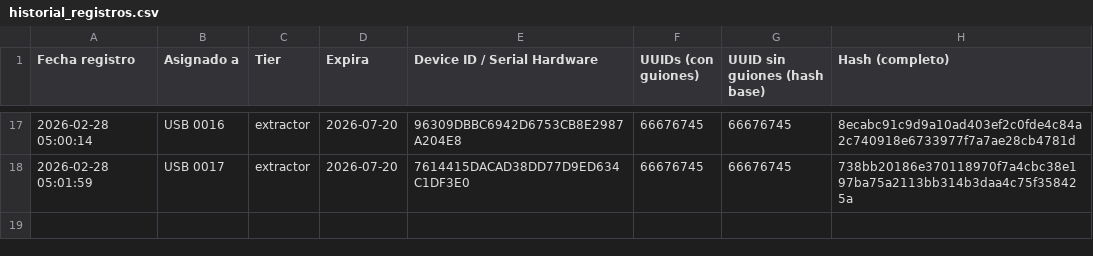
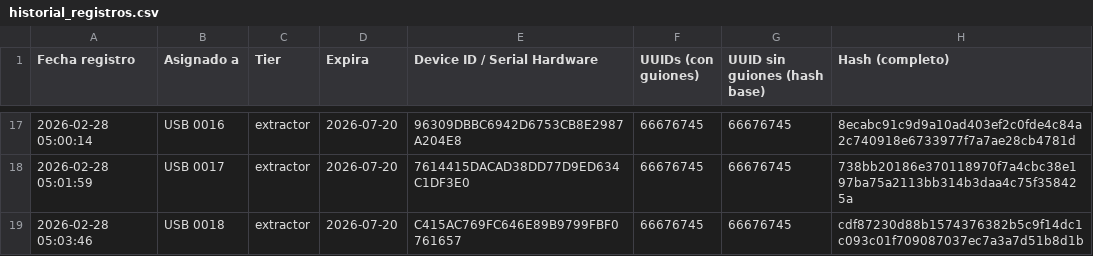
Before and after one commit to danielm0101/verificador-registro, a CSV file: historial_registros.csv, drawn as a sheet; only a part is shown, gaps mark what is left out; the diff names each change by its address in the sheet, - before the commit and + after, or states it on an @@ line.

Commit message:
Update historial: 2026-02-28T05:03:49.034Z

```diff
--- a/historial_registros.csv
+++ b/historial_registros.csv
+row 19: 2026-02-28 05:03:46 | USB 0018 | extractor | 2026-07-20 | C415AC769FC646E89B9799FBF0761657 | 66676745 | 66676745 | cdf87230d88b1574376382b5c9f14dc1c093c01f709087037ec7a3a7d51b8d1b
```
